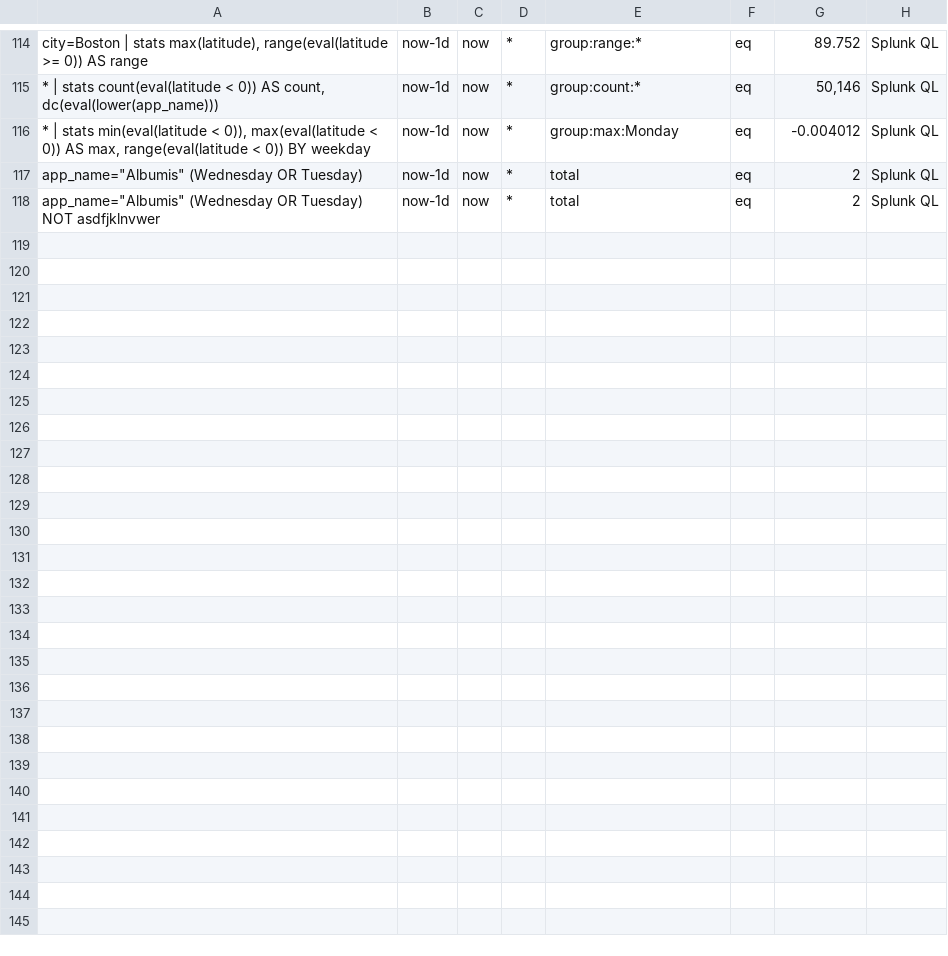
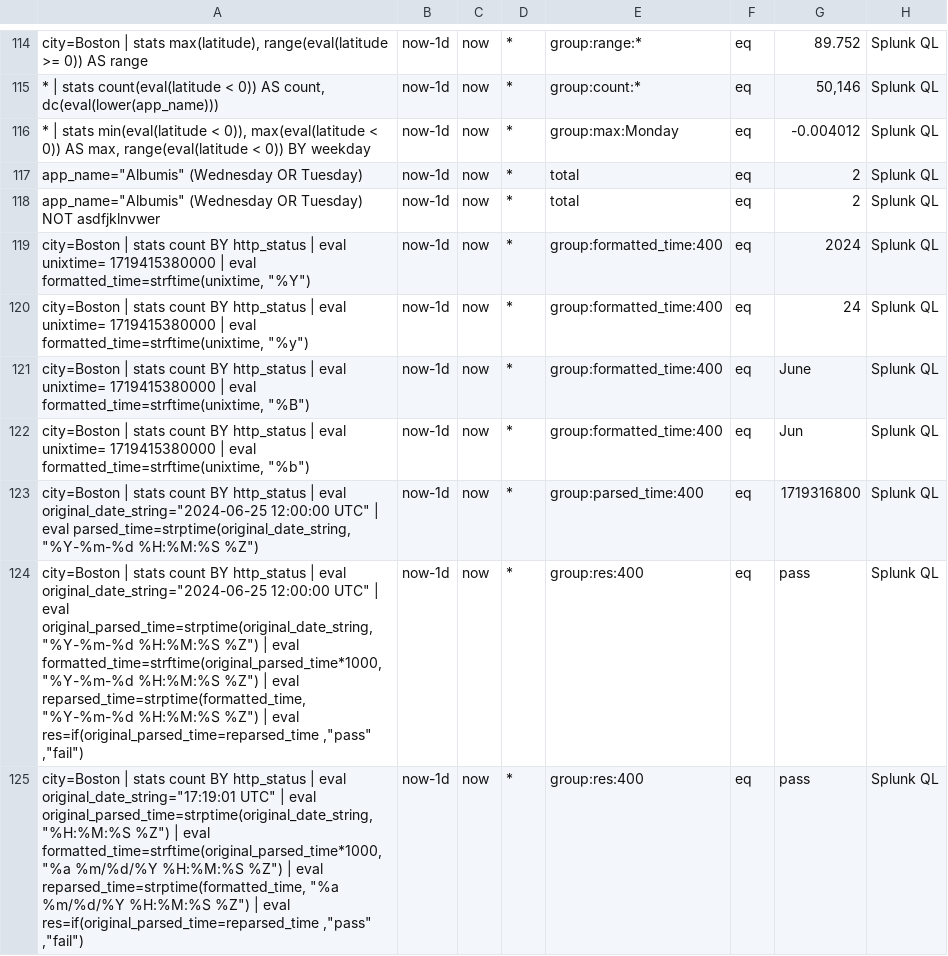
Before and after one commit to siglens/siglens, a CSV file: cicd/restart.csv, drawn as a sheet; only a part is shown, gaps mark what is left out; the diff names each change by its address in the sheet, - before the commit and + after, or states it on an @@ line.

```diff
--- a/cicd/restart.csv
+++ b/cicd/restart.csv
+row 119: city=Boston | stats count BY http_status | eval unixtime= 1719415380000 | eval formatted_time=strftime(unixtime, "%Y") | now-1d | now | * | group:formatted_time:400 | eq | 2024 | Splunk QL
+row 120: city=Boston | stats count BY http_status | eval unixtime= 1719415380000 | eval formatted_time=strftime(unixtime, "%y") | now-1d | now | * | group:formatted_time:400 | eq | 24 | Splunk QL
+row 121: city=Boston | stats count BY http_status | eval unixtime= 1719415380000 | eval formatted_time=strftime(unixtime, "%B") | now-1d | now | * | group:formatted_time:400 | eq | June | Splunk QL
+row 122: city=Boston | stats count BY http_status | eval unixtime= 1719415380000 | eval formatted_time=strftime(unixtime, "%b") | now-1d | now | * | group:formatted_time:400 | eq | Jun | Splunk QL
+row 123: city=Boston | stats count BY http_status | eval original_date_string="2024-06-25 12:00:00 UTC" | eval parsed_time=strptime(original_date_string, "%Y-%m-%d %H:%M:%S %Z") | now-1d | now | * | group:parsed_time:400 | eq | 1719316800 | Splunk QL
+row 124: city=Boston | stats count BY http_status | eval original_date_string="2024-06-25 12:00:00 UTC" | eval original_parsed_time=strptime(original_date_string, "%Y-%m-%d %H:%M:%S %Z") | eval formatted_time=strftime(original_parsed_time*1000, "%Y-%m-%d %H:%M:%S %Z") | eval reparsed_time=strptime(formatted_time, "%Y-%m-%d %H:%M:%S %Z") | eval res=if(original_parsed_time=reparsed_time ,"pass" ,"fail") | now-1d | now | * | group:res:400 | eq | pass | Splunk QL
+row 125: city=Boston | stats count BY http_status | eval original_date_string="17:19:01 UTC" | eval original_parsed_time=strptime(original_date_string, "%H:%M:%S %Z") | eval formatted_time=strftime(original_parsed_time*1000, "%a %m/%d/%Y %H:%M:%S %Z") | eval reparsed_time=strptime(formatted_time, "%a %m/%d/%Y %H:%M:%S %Z") | eval res=if(original_parsed_time=reparsed_time ,"pass" ,"fail") | now-1d | now | * | group:res:400 | eq | pass | Splunk QL
```
Also changed, not shown: 4 other files.
